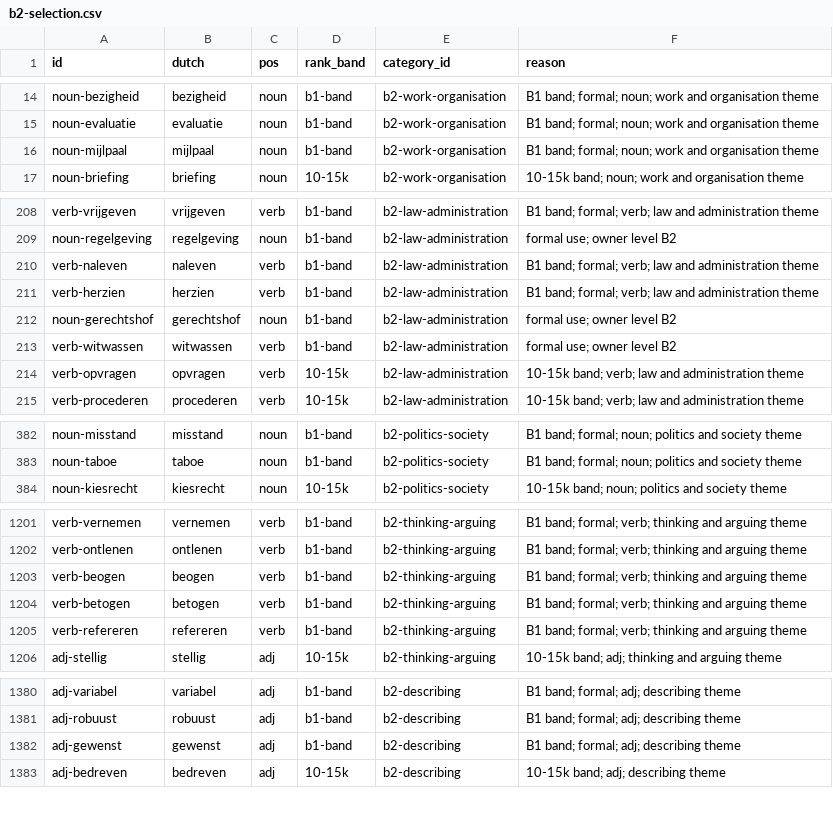
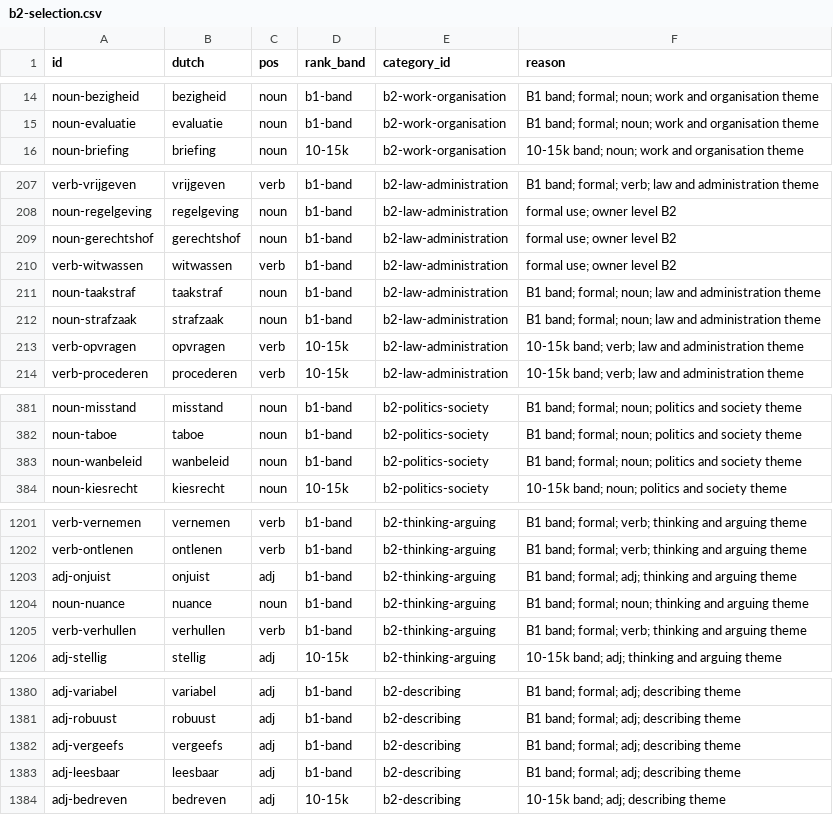
Before and after one commit to bltbllky/linguagrid-content, a CSV file: review/b2-selection.csv, drawn as a sheet; only a part is shown, gaps mark what is left out; the diff covers the shown part only.

```diff
--- a/review/b2-selection.csv
+++ b/review/b2-selection.csv
@@ -15,3 +15,2 @@ noun-bezigheid,bezigheid,noun,b1-band,b2-work-organisation,B1 band; formal; noun
 noun-evaluatie,evaluatie,noun,b1-band,b2-work-organisation,B1 band; formal; noun; work and organisation theme
-noun-mijlpaal,mijlpaal,noun,b1-band,b2-work-organisation,B1 band; formal; noun; work and organisation theme
 noun-briefing,briefing,noun,10-15k,b2-work-organisation,10-15k band; noun; work and organisation theme
@@ -209,6 +208,6 @@ verb-vrijgeven,vrijgeven,verb,b1-band,b2-law-administration,B1 band; formal; ver
 noun-regelgeving,regelgeving,noun,b1-band,b2-law-administration,formal use; owner level B2
-verb-naleven,naleven,verb,b1-band,b2-law-administration,B1 band; formal; verb; law and administration theme
-verb-herzien,herzien,verb,b1-band,b2-law-administration,B1 band; formal; verb; law and administration theme
 noun-gerechtshof,gerechtshof,noun,b1-band,b2-law-administration,formal use; owner level B2
 verb-witwassen,witwassen,verb,b1-band,b2-law-administration,formal use; owner level B2
+noun-taakstraf,taakstraf,noun,b1-band,b2-law-administration,B1 band; formal; noun; law and administration theme
+noun-strafzaak,strafzaak,noun,b1-band,b2-law-administration,B1 band; formal; noun; law and administration theme
 verb-opvragen,opvragen,verb,10-15k,b2-law-administration,10-15k band; verb; law and administration theme
@@ -383,2 +382,3 @@ noun-misstand,misstand,noun,b1-band,b2-politics-society,B1 band; formal; noun; p
 noun-taboe,taboe,noun,b1-band,b2-politics-society,B1 band; formal; noun; politics and society theme
+noun-wanbeleid,wanbeleid,noun,b1-band,b2-politics-society,B1 band; formal; noun; politics and society theme
 noun-kiesrecht,kiesrecht,noun,10-15k,b2-politics-society,10-15k band; noun; politics and society theme
@@ -1202,5 +1202,5 @@ verb-vernemen,vernemen,verb,b1-band,b2-thinking-arguing,B1 band; formal; verb; t
 verb-ontlenen,ontlenen,verb,b1-band,b2-thinking-arguing,B1 band; formal; verb; thinking and arguing theme
-verb-beogen,beogen,verb,b1-band,b2-thinking-arguing,B1 band; formal; verb; thinking and arguing theme
-verb-betogen,betogen,verb,b1-band,b2-thinking-arguing,B1 band; formal; verb; thinking and arguing theme
-verb-refereren,refereren,verb,b1-band,b2-thinking-arguing,B1 band; formal; verb; thinking and arguing theme
+adj-onjuist,onjuist,adj,b1-band,b2-thinking-arguing,B1 band; formal; adj; thinking and arguing theme
+noun-nuance,nuance,noun,b1-band,b2-thinking-arguing,B1 band; formal; noun; thinking and arguing theme
+verb-verhullen,verhullen,verb,b1-band,b2-thinking-arguing,B1 band; formal; verb; thinking and arguing theme
 adj-stellig,stellig,adj,10-15k,b2-thinking-arguing,10-15k band; adj; thinking and arguing theme
@@ -1381,3 +1381,4 @@ adj-variabel,variabel,adj,b1-band,b2-describing,B1 band; formal; adj; describing
 adj-robuust,robuust,adj,b1-band,b2-describing,B1 band; formal; adj; describing theme
-adj-gewenst,gewenst,adj,b1-band,b2-describing,B1 band; formal; adj; describing theme
+adj-vergeefs,vergeefs,adj,b1-band,b2-describing,B1 band; formal; adj; describing theme
+adj-leesbaar,leesbaar,adj,b1-band,b2-describing,B1 band; formal; adj; describing theme
 adj-bedreven,bedreven,adj,10-15k,b2-describing,10-15k band; adj; describing theme
```
Also changed, not shown: 2 added rows and 3 removed rows elsewhere in this file, 2 other files.
